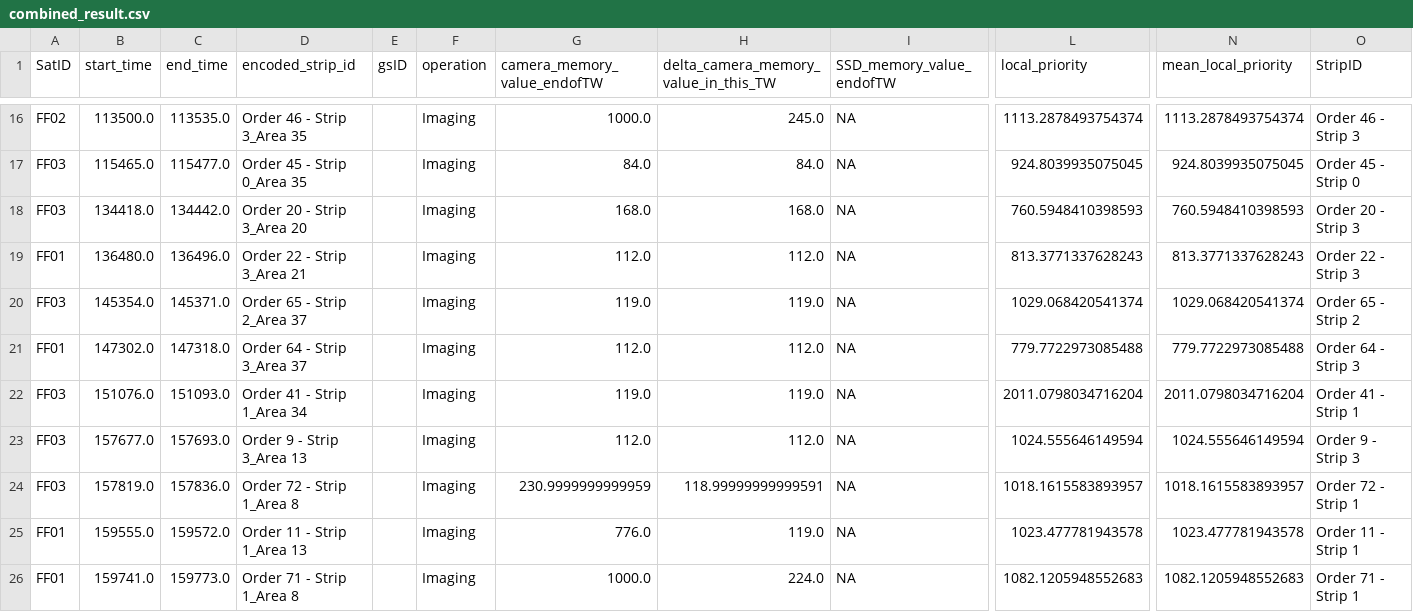
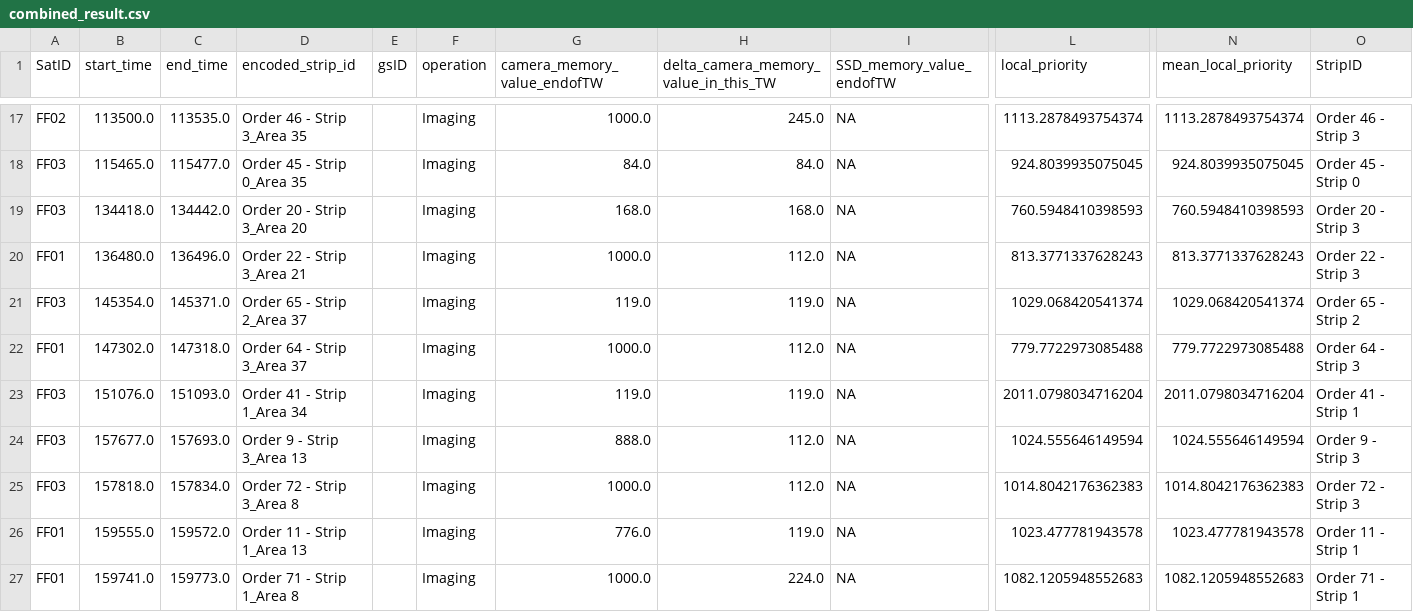
Before and after one commit to robinPixxel/APS_core_ff_demo, a CSV file: src/APS_Python_core/5_output_data/combined_result.csv, drawn as a sheet; only a part is shown, gaps mark what is left out; addresses are those after the commit; the diff covers the shown part only; the diff names each change by its address in the sheet, - before the commit and + after, or states it on an @@ line.

```diff
--- a/src/APS_Python_core/5_output_data/combined_result.csv
+++ b/src/APS_Python_core/5_output_data/combined_result.csv
-G20 (camera_memory_value_endofTW): 112.0
+G20 (camera_memory_value_endofTW): 1000.0
-G22 (camera_memory_value_endofTW): 112.0
+G22 (camera_memory_value_endofTW): 1000.0
-G24 (camera_memory_value_endofTW): 112.0
+G24 (camera_memory_value_endofTW): 888.0
-B25 (start_time): 157819.0
+B25 (start_time): 157818.0
-C25 (end_time): 157836.0
+C25 (end_time): 157834.0
-D25 (encoded_strip_id): Order 72 - Strip 1_Area 8
+D25 (encoded_strip_id): Order 72 - Strip 3_Area 8
-G25 (camera_memory_value_endofTW): 230.9999999999959
+G25 (camera_memory_value_endofTW): 1000.0
-H25: 118.99999999999591
+H25: 112.0
-L25 (local_priority): 1018.1615583893957
+L25 (local_priority): 1014.8042176362383
-N25 (mean_local_priority): 1018.1615583893957
+N25 (mean_local_priority): 1014.8042176362383
-O25 (StripID): Order 72 - Strip 1
+O25 (StripID): Order 72 - Strip 3
```
Also changed, not shown: 1 added row and 51 edited cells elsewhere in this file, src/APS_Python_core/5_output_data/interpret_extracted_raw_file_df.csv, src/APS_Python_core/5_output_data/interpret_selected_oppr_conflict_comparision_df.csv, 13 other files.
